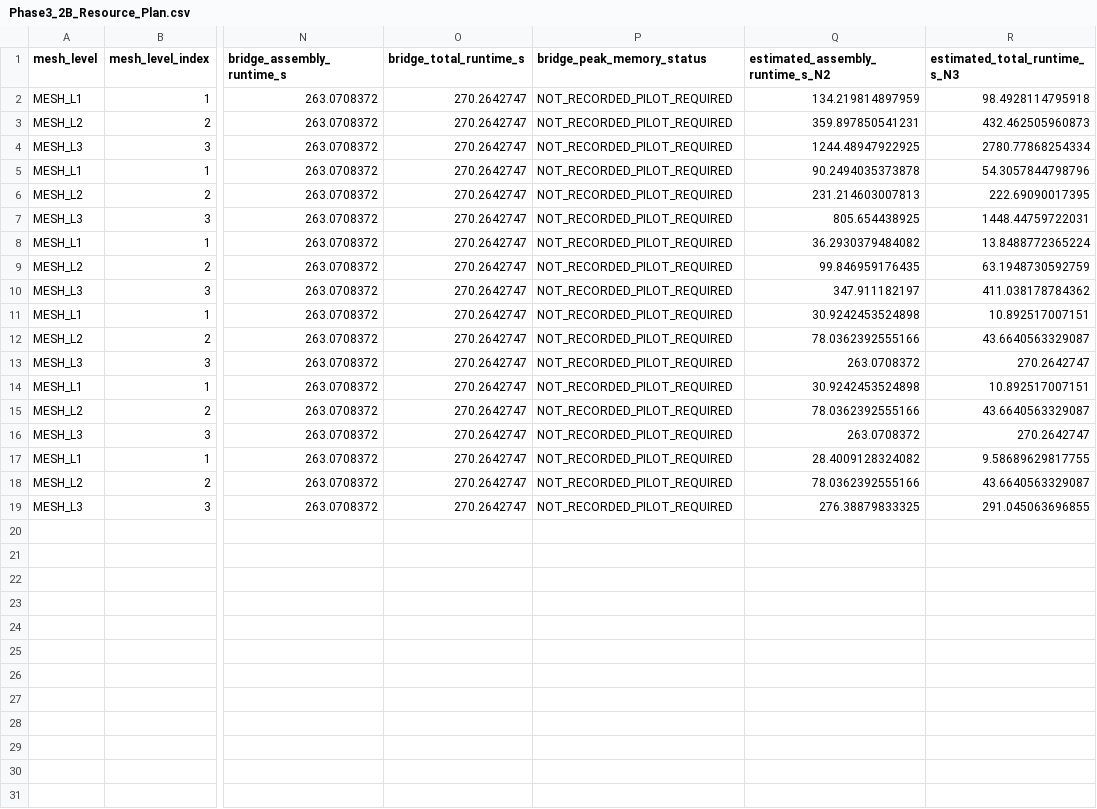
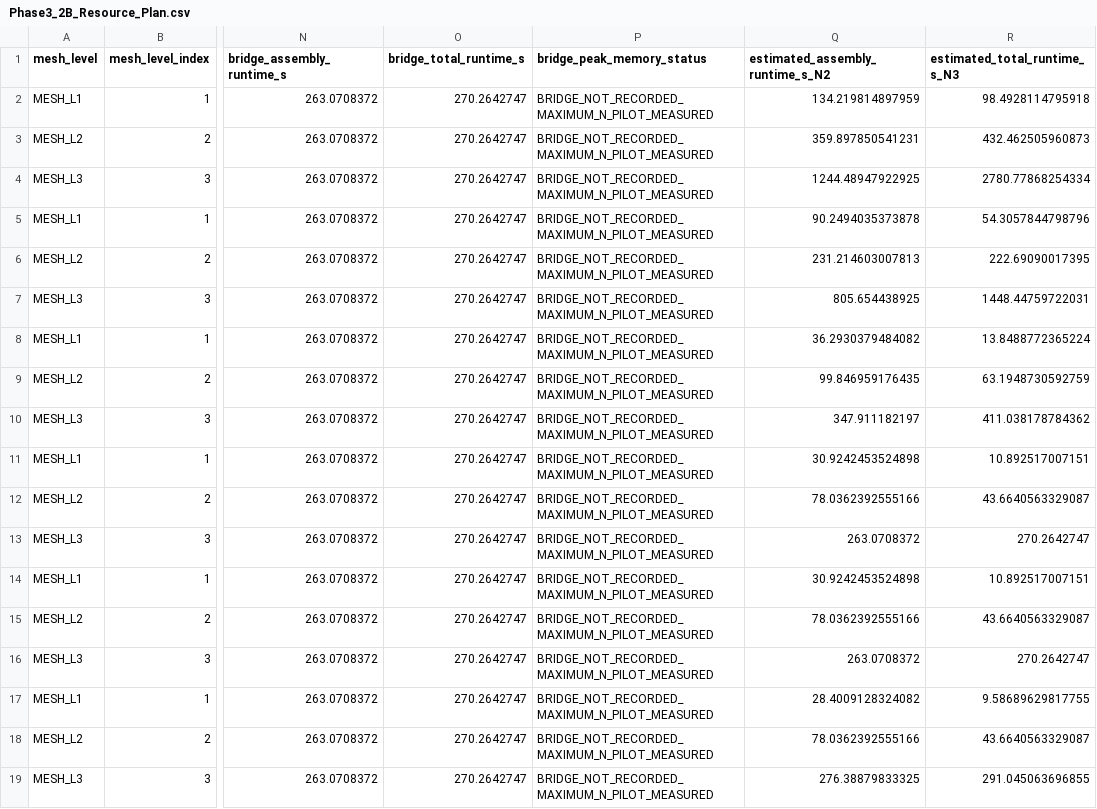
Before and after one commit to PengYunqiang/CRESTU, a CSV file: Case_Wave/Case1_SingleSphere_Convergence/Phase3_2B_Artifacts/Phase3_2B_Resource_Plan.csv, drawn as a sheet; only a part is shown, gaps mark what is left out; the diff names each change by its address in the sheet, - before the commit and + after, or states it on an @@ line.

```diff
--- a/Case_Wave/Case1_SingleSphere_Convergence/Phase3_2B_Artifacts/Phase3_2B_Resource_Plan.csv
+++ b/Case_Wave/Case1_SingleSphere_Convergence/Phase3_2B_Artifacts/Phase3_2B_Resource_Plan.csv
-P2:P19 (bridge_peak_memory_status): NOT_RECORDED_PILOT_REQUIRED
+P2:P19 (bridge_peak_memory_status): BRIDGE_NOT_RECORDED_MAXIMUM_N_PILOT_MEASURED
```
Also changed, not shown: Case_Wave/Case1_SingleSphere_Convergence/Phase3_2B_Artifacts/Phase3_2B_Legacy_Regression.csv, Case_Wave/Case1_SingleSphere_Convergence/Phase3_2B_Artifacts/Phase3_2B_Resource_Pilot.csv, 14 other files.
